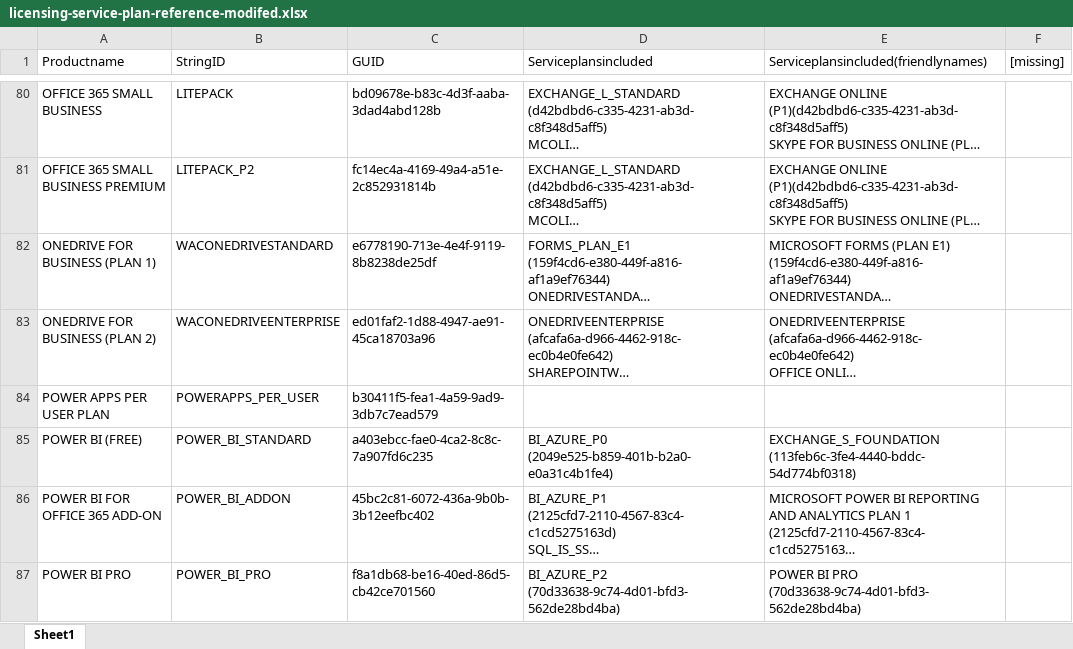
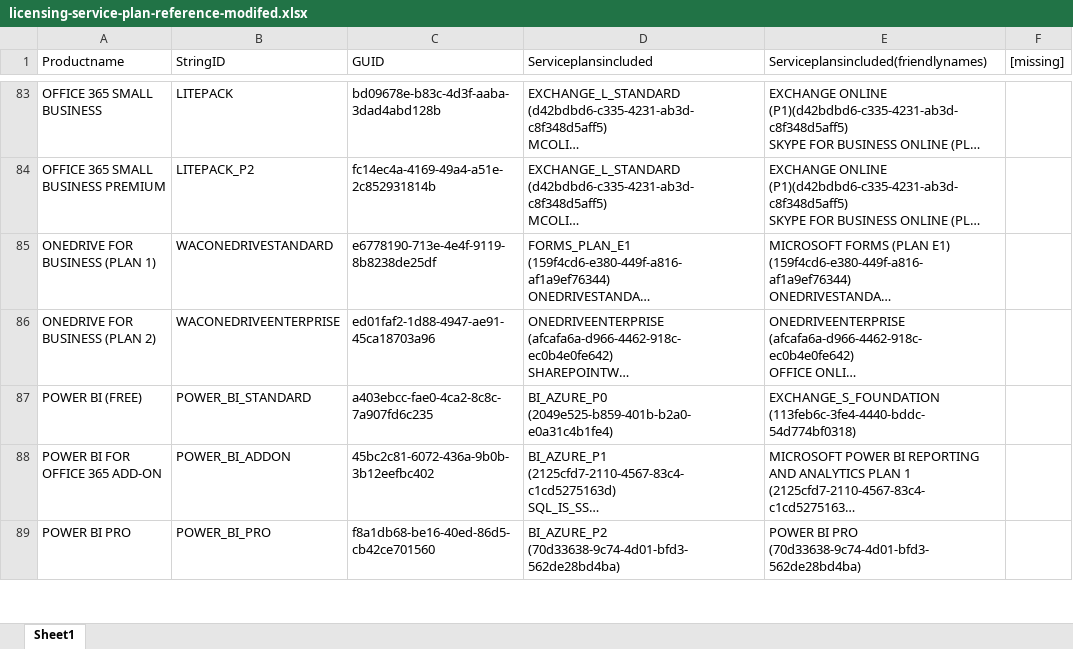
Before and after one commit to ingildsens/ms365-license-tools, an Excel workbook: licensing-service-plan-reference-modifed.xlsx, sheet Sheet1, drawn as a sheet; only a part is shown, gaps mark what is left out; long unchanged cells end in …; values as stored, in another font and other column widths than the file's, no borders; removed rows and columns are numbered as before the commit, all else as after; the diff covers the shown part only; the diff names each change by its address in the sheet, - before the commit and + after, or states it on an @@ line.

```diff
--- a/licensing-service-plan-reference-modifed.xlsx (sheet Sheet1)
+++ b/licensing-service-plan-reference-modifed.xlsx (sheet Sheet1)
-row 84: POWER APPS PER USER PLAN | POWERAPPS_PER_USER | b30411f5-fea1-4a59-9ad9-3db7c7ead579
```
Also changed, not shown: 5 added rows and 1 removed row elsewhere in this sheet, ms365prices.xlsx, 4 other files.
